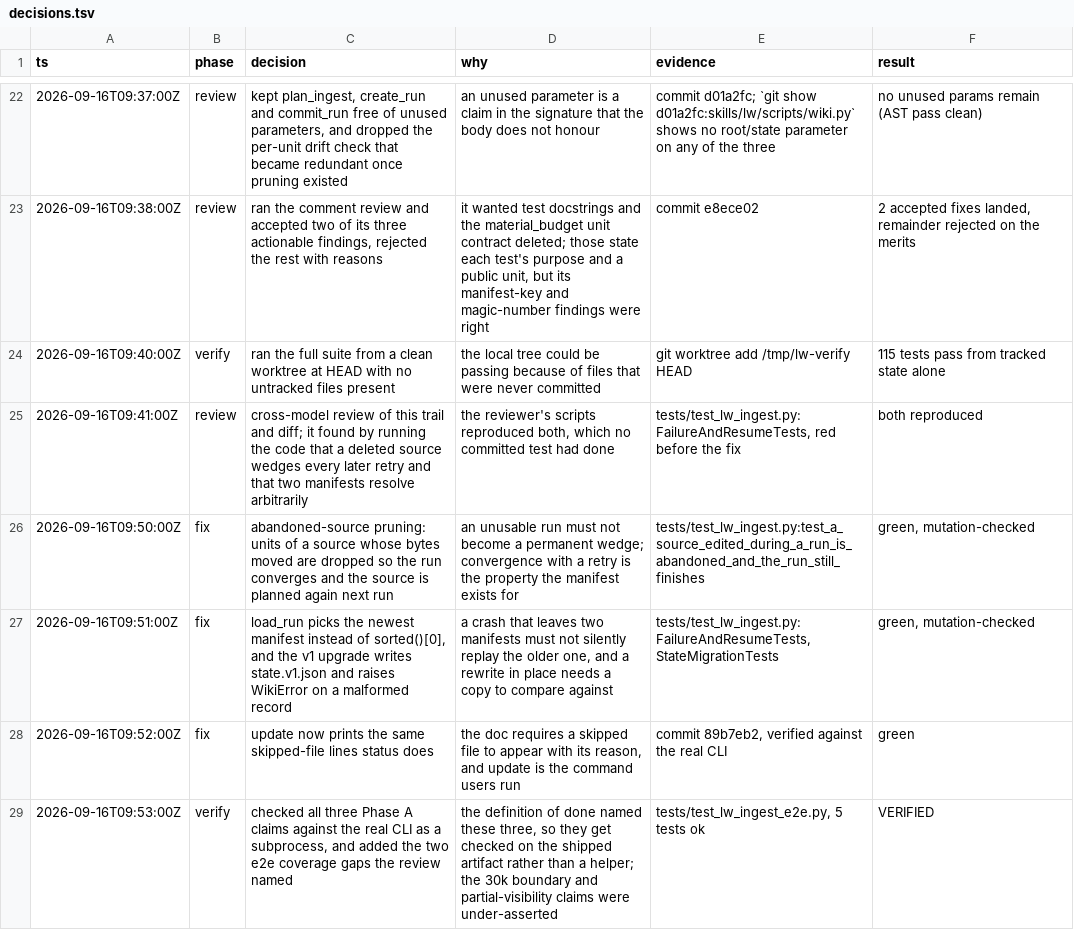
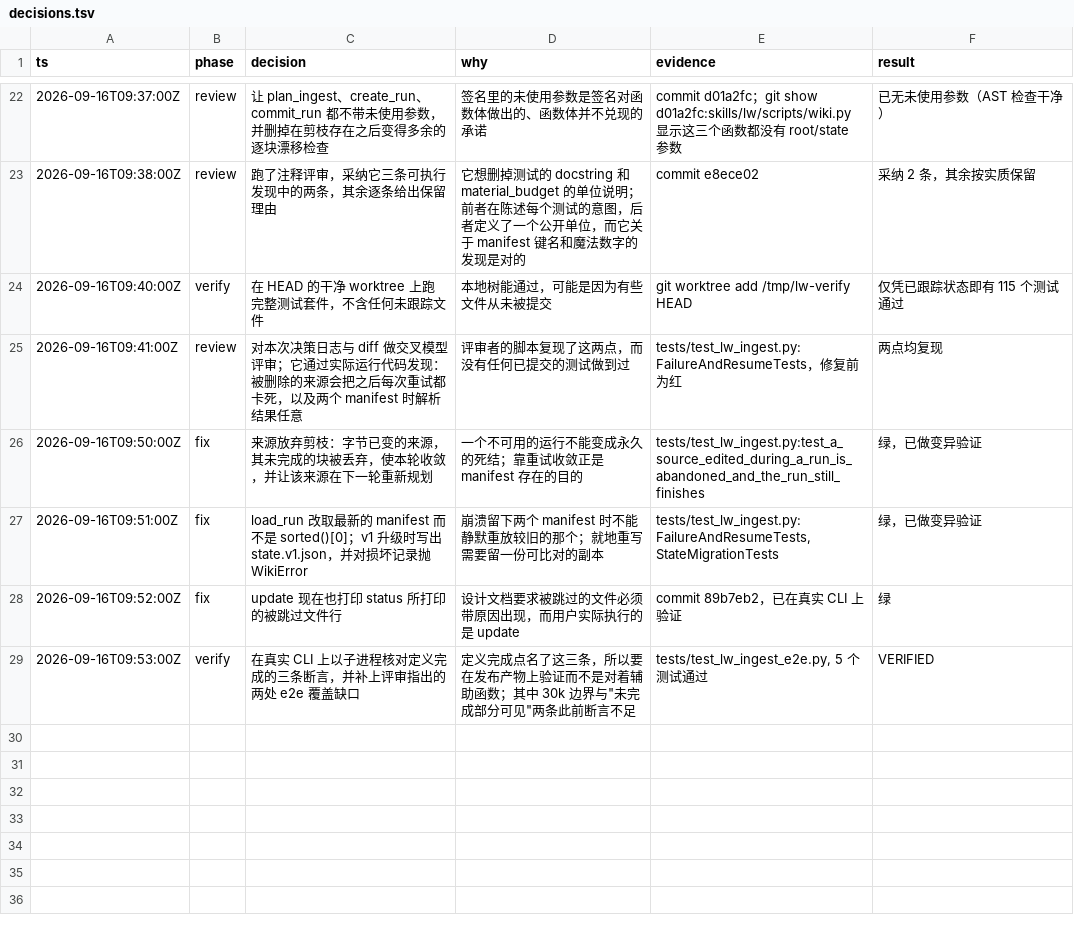
Before and after one commit to TobeALeg/llm-wiki-online, a TSV file: .scratch/weknora-chunked-ingest/decisions.tsv, drawn as a sheet; only a part is shown, gaps mark what is left out; the diff covers the shown part only.

Commit message:
过程文档改用中文
spec.md 与 decisions.tsv 是本次运行的交付说明与决策日志。仓库里
.scratch/ 下的既有文档本来就是中文，这两份此前写成了英文，现统一
改为中文。代码注释与 skills/lw 下的文档保持仓库原有的英文惯例，未动。

```diff
--- a/.scratch/weknora-chunked-ingest/decisions.tsv
+++ b/.scratch/weknora-chunked-ingest/decisions.tsv
@@ -22,8 +22,8 @@ ts	phase	decision	why	evidence	result
-2026-09-16T09:37:00Z	review	kept plan_ingest, create_run and commit_run free of unused parameters, and dropped the per-unit drift check that became redundant once pruning existed	an unused parameter is a claim in the signature that the body does not honour	commit d01a2fc; `git show d01a2fc:skills/lw/scripts/wiki.py` shows no root/state parameter on any of the three	no unused params remain (AST pass clean)
-2026-09-16T09:38:00Z	review	ran the comment review and accepted two of its three actionable findings, rejected the rest with reasons	it wanted test docstrings and the material_budget unit contract deleted; those state each test's purpose and a public unit, but its manifest-key and magic-number findings were right	commit e8ece02	2 accepted fixes landed, remainder rejected on the merits
-2026-09-16T09:40:00Z	verify	ran the full suite from a clean worktree at HEAD with no untracked files present	the local tree could be passing because of files that were never committed	git worktree add /tmp/lw-verify HEAD	115 tests pass from tracked state alone
-2026-09-16T09:41:00Z	review	cross-model review of this trail and diff; it found by running the code that a deleted source wedges every later retry and that two manifests resolve arbitrarily	the reviewer's scripts reproduced both, which no committed test had done	tests/test_lw_ingest.py:FailureAndResumeTests, red before the fix	both reproduced
-2026-09-16T09:50:00Z	fix	abandoned-source pruning: units of a source whose bytes moved are dropped so the run converges and the source is planned again next run	an unusable run must not become a permanent wedge; convergence with a retry is the property the manifest exists for	tests/test_lw_ingest.py:test_a_source_edited_during_a_run_is_abandoned_and_the_run_still_finishes	green, mutation-checked
-2026-09-16T09:51:00Z	fix	load_run picks the newest manifest instead of sorted()[0], and the v1 upgrade writes state.v1.json and raises WikiError on a malformed record	a crash that leaves two manifests must not silently replay the older one, and a rewrite in place needs a copy to compare against	tests/test_lw_ingest.py:FailureAndResumeTests, StateMigrationTests	green, mutation-checked
-2026-09-16T09:52:00Z	fix	update now prints the same skipped-file lines status does	the doc requires a skipped file to appear with its reason, and update is the command users run	commit 89b7eb2, verified against the real CLI	green
-2026-09-16T09:53:00Z	verify	checked all three Phase A claims against the real CLI as a subprocess, and added the two e2e coverage gaps the review named	the definition of done named these three, so they get checked on the shipped artifact rather than a helper; the 30k boundary and partial-visibility claims were under-asserted	tests/test_lw_ingest_e2e.py, 5 tests ok	VERIFIED
+2026-09-16T09:37:00Z	review	让 plan_ingest、create_run、commit_run 都不带未使用参数，并删掉在剪枝存在之后变得多余的逐块漂移检查	签名里的未使用参数是签名对函数体做出的、函数体并不兑现的承诺	commit d01a2fc；git show d01a2fc:skills/lw/scripts/wiki.py 显示这三个函数都没有 root/state 参数	已无未使用参数（AST 检查干净）
+2026-09-16T09:38:00Z	review	跑了注释评审，采纳它三条可执行发现中的两条，其余逐条给出保留理由	它想删掉测试的 docstring 和 material_budget 的单位说明；前者在陈述每个测试的意图，后者定义了一个公开单位，而它关于 manifest 键名和魔法数字的发现是对的	commit e8ece02	采纳 2 条，其余按实质保留
+2026-09-16T09:40:00Z	verify	在 HEAD 的干净 worktree 上跑完整测试套件，不含任何未跟踪文件	本地树能通过，可能是因为有些文件从未被提交	git worktree add /tmp/lw-verify HEAD	仅凭已跟踪状态即有 115 个测试通过
+2026-09-16T09:41:00Z	review	对本次决策日志与 diff 做交叉模型评审；它通过实际运行代码发现：被删除的来源会把之后每次重试都卡死，以及两个 manifest 时解析结果任意	评审者的脚本复现了这两点，而没有任何已提交的测试做到过	tests/test_lw_ingest.py:FailureAndResumeTests，修复前为红	两点均复现
+2026-09-16T09:50:00Z	fix	来源放弃剪枝：字节已变的来源，其未完成的块被丢弃，使本轮收敛，并让该来源在下一轮重新规划	一个不可用的运行不能变成永久的死结；靠重试收敛正是 manifest 存在的目的	tests/test_lw_ingest.py:test_a_source_edited_during_a_run_is_abandoned_and_the_run_still_finishes	绿，已做变异验证
+2026-09-16T09:51:00Z	fix	load_run 改取最新的 manifest 而不是 sorted()[0]；v1 升级时写出 state.v1.json，并对损坏记录抛 WikiError	崩溃留下两个 manifest 时不能静默重放较旧的那个；就地重写需要留一份可比对的副本	tests/test_lw_ingest.py:FailureAndResumeTests, StateMigrationTests	绿，已做变异验证
+2026-09-16T09:52:00Z	fix	update 现在也打印 status 所打印的被跳过文件行	设计文档要求被跳过的文件必须带原因出现，而用户实际执行的是 update	commit 89b7eb2，已在真实 CLI 上验证	绿
+2026-09-16T09:53:00Z	verify	在真实 CLI 上以子进程核对定义完成的三条断言，并补上评审指出的两处 e2e 覆盖缺口	定义完成点名了这三条，所以要在发布产物上验证而不是对着辅助函数；其中 30k 边界与"未完成部分可见"两条此前断言不足	tests/test_lw_ingest_e2e.py, 5 个测试通过	VERIFIED
```
Also changed, not shown: 64 edited cells elsewhere in this file, 1 other file.
